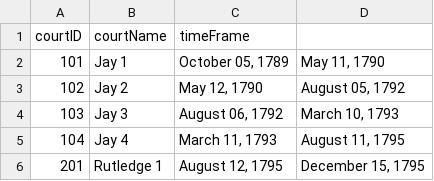
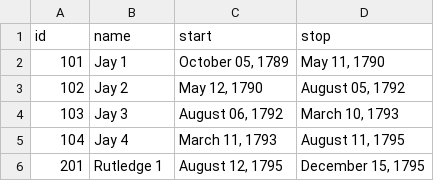
Before and after one commit to jeffpar/lonedissent, a CSV file: data/scdb/naturalCourt.csv, drawn as a sheet; only a part is shown; removed rows and columns are numbered as before the commit, all else as after; the diff names each change by its address in the sheet, - before the commit and + after, or states it on an @@ line.

```diff
--- a/data/scdb/naturalCourt.csv
+++ b/data/scdb/naturalCourt.csv
-row 1: courtID | courtName | timeFrame
+row 1: id | name | start | stop
```
Also changed, not shown: 2 other files.
